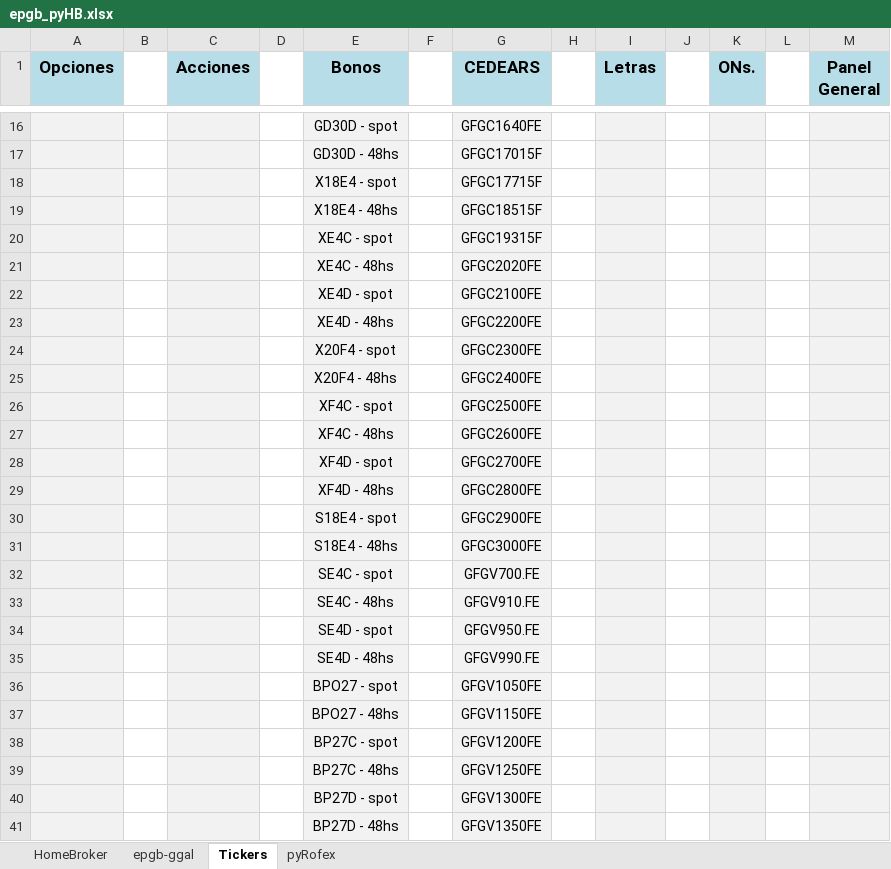
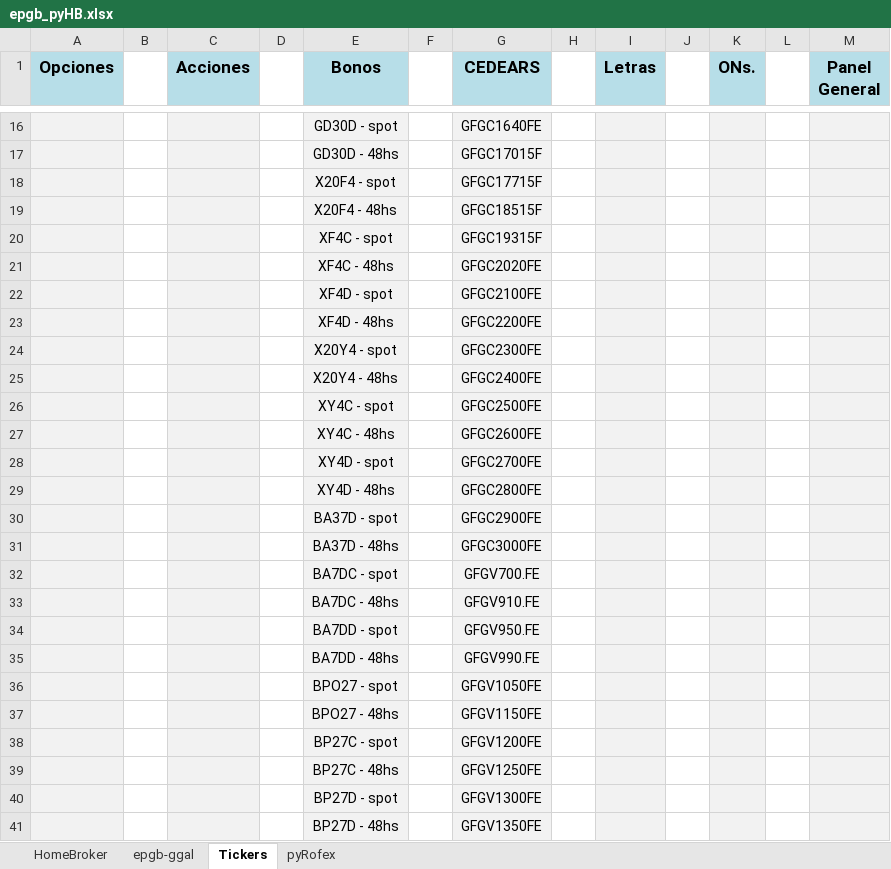
Before and after one commit to piolifl/pyHomeBroker, an Excel workbook: epgb_pyHB.xlsx, sheet Tickers, drawn as a sheet; only a part is shown, gaps mark what is left out; values as stored, in another font and other column widths than the file's, no borders; the diff covers the shown part only; the diff names each change by its address in the sheet, - before the commit and + after, or states it on an @@ line.

```diff
--- a/epgb_pyHB.xlsx (sheet Tickers)
+++ b/epgb_pyHB.xlsx (sheet Tickers)
-E18 (Bonos): X18E4 - spot
+E18 (Bonos): X20F4 - spot
-E19 (Bonos): X18E4 - 48hs
+E19 (Bonos): X20F4 - 48hs
-E20 (Bonos): XE4C - spot
+E20 (Bonos): XF4C - spot
-E21 (Bonos): XE4C - 48hs
+E21 (Bonos): XF4C - 48hs
-E22 (Bonos): XE4D - spot
+E22 (Bonos): XF4D - spot
-E23 (Bonos): XE4D - 48hs
+E23 (Bonos): XF4D - 48hs
-E24 (Bonos): X20F4 - spot
+E24 (Bonos): X20Y4 - spot
-E25 (Bonos): X20F4 - 48hs
+E25 (Bonos): X20Y4 - 48hs
-E26 (Bonos): XF4C - spot
+E26 (Bonos): XY4C - spot
-E27 (Bonos): XF4C - 48hs
+E27 (Bonos): XY4C - 48hs
-E28 (Bonos): XF4D - spot
+E28 (Bonos): XY4D - spot
-E29 (Bonos): XF4D - 48hs
+E29 (Bonos): XY4D - 48hs
-E30 (Bonos): S18E4 - spot
+E30 (Bonos): BA37D - spot
-E31 (Bonos): S18E4 - 48hs
+E31 (Bonos): BA37D - 48hs
-E32 (Bonos): SE4C - spot
+E32 (Bonos): BA7DC - spot
-E33 (Bonos): SE4C - 48hs
+E33 (Bonos): BA7DC - 48hs
-E34 (Bonos): SE4D - spot
+E34 (Bonos): BA7DD - spot
-E35 (Bonos): SE4D - 48hs
+E35 (Bonos): BA7DD - 48hs
```
Also changed, not shown: 6 added rows, 6 removed rows and 22 edited cells elsewhere in this sheet, sheet HomeBroker, sheet epgb-ggal, hidden cells, 4 other files.
